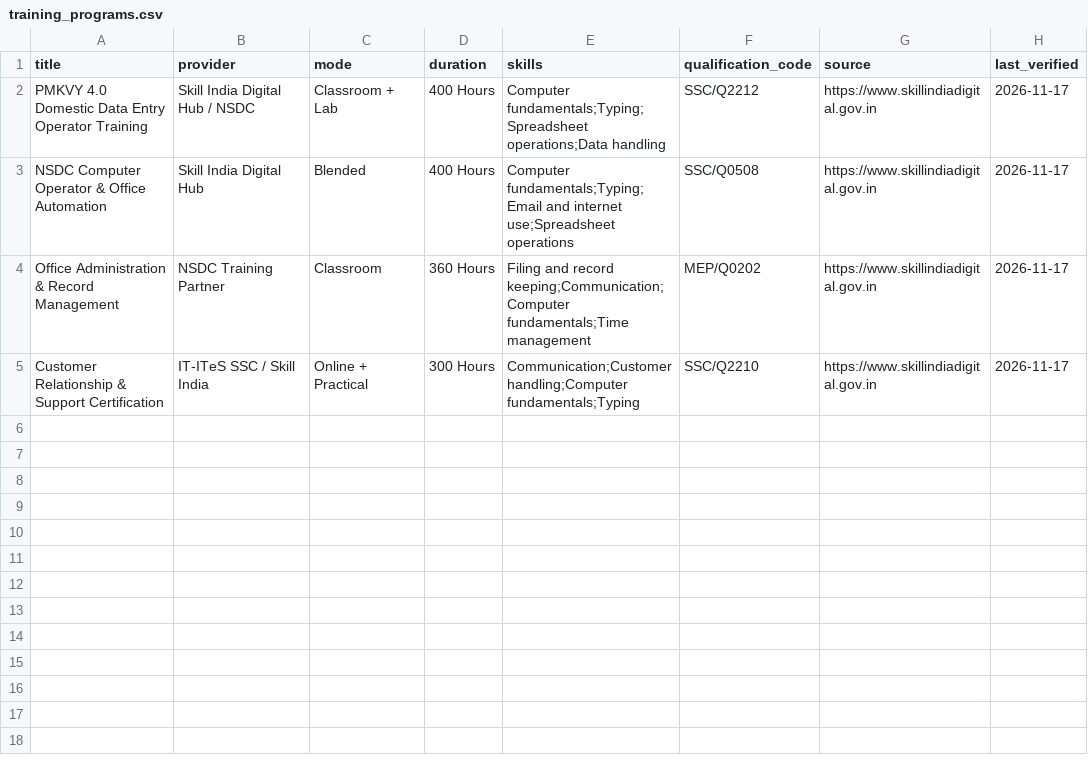
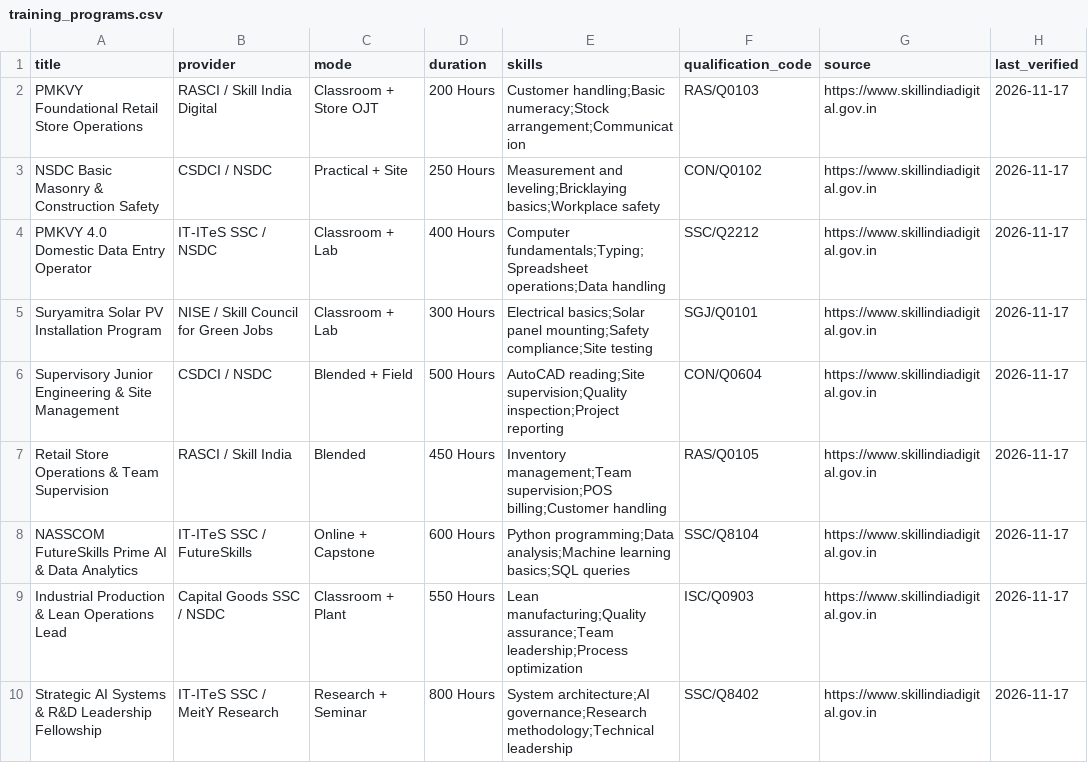
Before and after one commit to Saitejadasari7/livelihood-mapper-sih26097, a CSV file: data/training_programs.csv, drawn as a sheet.

```diff
--- a/data/training_programs.csv
+++ b/data/training_programs.csv
@@ -1,5 +1,10 @@
 title,provider,mode,duration,skills,qualification_code,source,last_verified
-PMKVY 4.0 Domestic Data Entry Operator Training,Skill India Digital Hub / NSDC,Classroom + Lab,400 Hours,Computer fundamentals;Typing;Spreadsheet operations;Data handling,SSC/Q2212,https://www.skillindiadigital.gov.in,2026-11-17
-NSDC Computer Operator & Office Automation,Skill India Digital Hub,Blended,400 Hours,Computer fundamentals;Typing;Email and internet use;Spreadsheet operations,SSC/Q0508,https://www.skillindiadigital.gov.in,2026-11-17
-Office Administration & Record Management,NSDC Training Partner,Classroom,360 Hours,Filing and record keeping;Communication;Computer fundamentals;Time management,MEP/Q0202,https://www.skillindiadigital.gov.in,2026-11-17
-Customer Relationship & Support Certification,IT-ITeS SSC / Skill India,Online + Practical,300 Hours,Communication;Customer handling;Computer fundamentals;Typing,SSC/Q2210,https://www.skillindiadigital.gov.in,2026-11-17
+PMKVY Foundational Retail Store Operations,RASCI / Skill India Digital,Classroom + Store OJT,200 Hours,Customer handling;Basic numeracy;Stock arrangement;Communication,RAS/Q0103,https://www.skillindiadigital.gov.in,2026-11-17
+NSDC Basic Masonry & Construction Safety,CSDCI / NSDC,Practical + Site,250 Hours,Measurement and leveling;Bricklaying basics;Workplace safety,CON/Q0102,https://www.skillindiadigital.gov.in,2026-11-17
+PMKVY 4.0 Domestic Data Entry Operator,IT-ITeS SSC / NSDC,Classroom + Lab,400 Hours,Computer fundamentals;Typing;Spreadsheet operations;Data handling,SSC/Q2212,https://www.skillindiadigital.gov.in,2026-11-17
+Suryamitra Solar PV Installation Program,NISE / Skill Council for Green Jobs,Classroom + Lab,300 Hours,Electrical basics;Solar panel mounting;Safety compliance;Site testing,SGJ/Q0101,https://www.skillindiadigital.gov.in,2026-11-17
+Supervisory Junior Engineering & Site Management,CSDCI / NSDC,Blended + Field,500 Hours,AutoCAD reading;Site supervision;Quality inspection;Project reporting,CON/Q0604,https://www.skillindiadigital.gov.in,2026-11-17
+Retail Store Operations & Team Supervision,RASCI / Skill India,Blended,450 Hours,Inventory management;Team supervision;POS billing;Customer handling,RAS/Q0105,https://www.skillindiadigital.gov.in,2026-11-17
+NASSCOM FutureSkills Prime AI & Data Analytics,IT-ITeS SSC / FutureSkills,Online + Capstone,600 Hours,Python programming;Data analysis;Machine learning basics;SQL queries,SSC/Q8104,https://www.skillindiadigital.gov.in,2026-11-17
+Industrial Production & Lean Operations Lead,Capital Goods SSC / NSDC,Classroom + Plant,550 Hours,Lean manufacturing;Quality assurance;Team leadership;Process optimization,ISC/Q0903,https://www.skillindiadigital.gov.in,2026-11-17
+Strategic AI Systems & R&D Leadership Fellowship,IT-ITeS SSC / MeitY Research,Research + Seminar,800 Hours,System architecture;AI governance;Research methodology;Technical leadership,SSC/Q8402,https://www.skillindiadigital.gov.in,2026-11-17
```
Also changed, not shown: data/livelihoods.csv, data/qualifications.csv, 10 other files.
